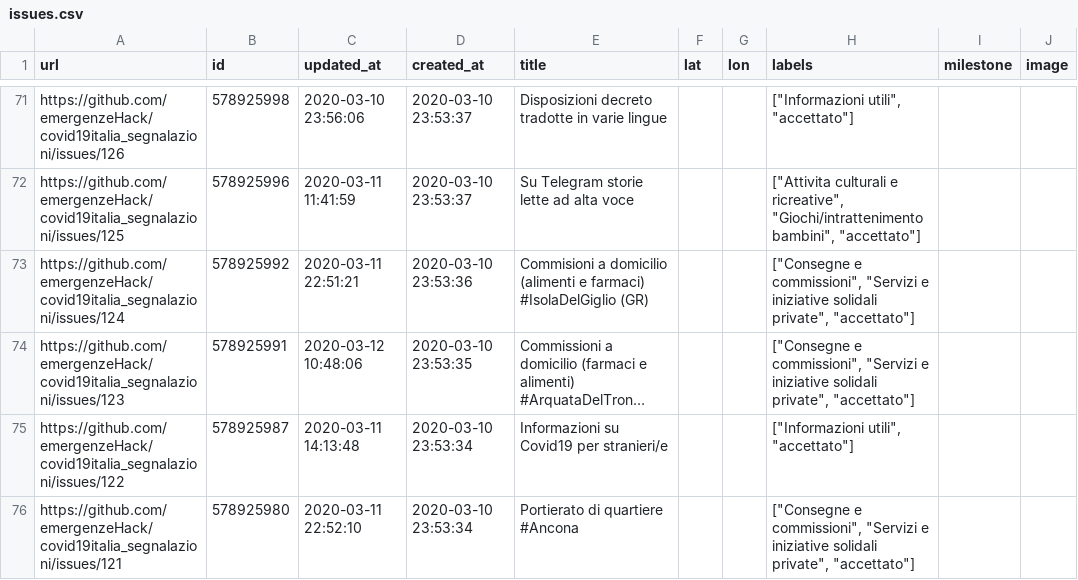
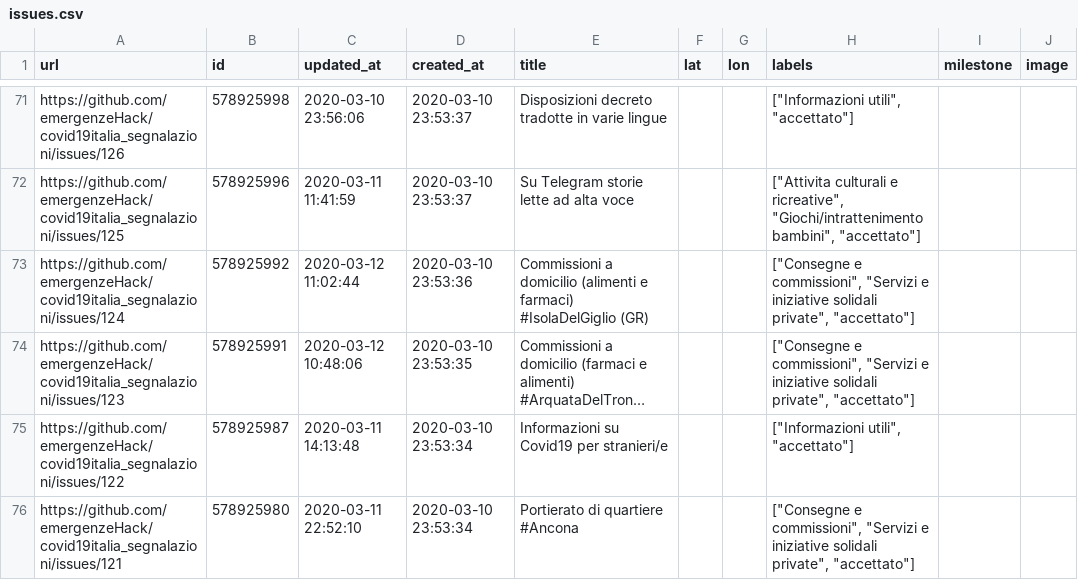
Before and after one commit to emergenzeHack/covid19italia, a CSV file: _data/issues.csv, drawn as a sheet; only a part is shown, gaps mark what is left out; long unchanged cells end in …; the diff names each change by its address in the sheet, - before the commit and + after, or states it on an @@ line.

```diff
--- a/_data/issues.csv
+++ b/_data/issues.csv
-C73 (updated_at): 2020-03-11 22:51:21
+C73 (updated_at): 2020-03-12 11:02:44
-E73 (title): Commisioni a domicilio…
+E73 (title): Commissioni a domicilio…
```
Also changed, not shown: 2 other files.
